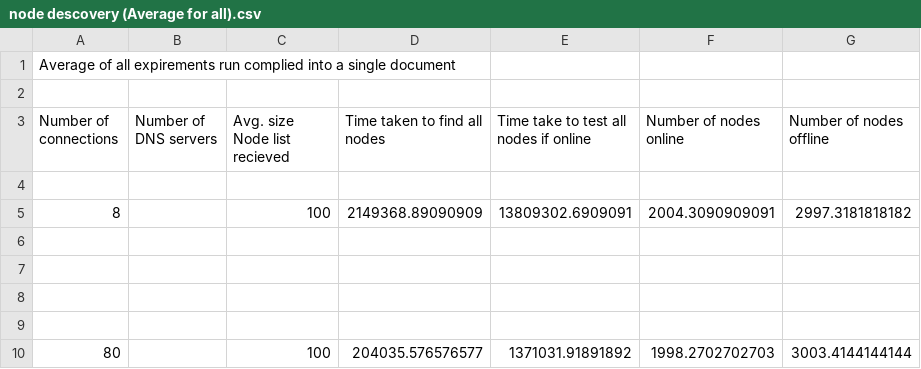
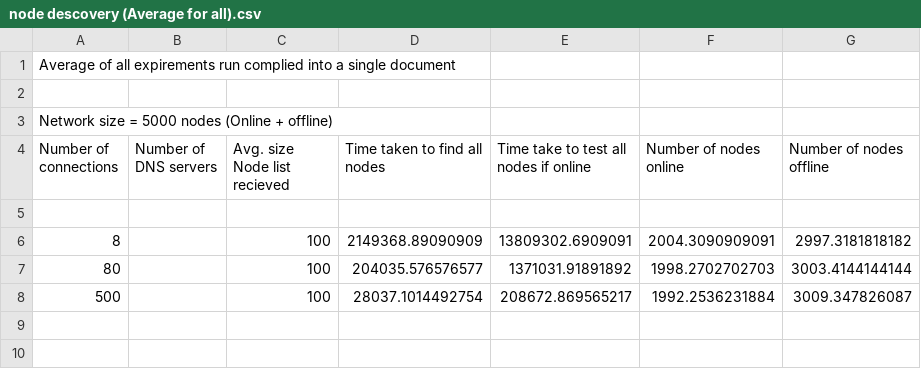
Before and after one commit to richarddennis/PhD, a CSV file: Results/Expirement 1/node descovery (Average for all).csv, drawn as a sheet; removed rows and columns are numbered as before the commit, all else as after; the diff names each change by its address in the sheet, - before the commit and + after, or states it on an @@ line.

Commit message:
Add files via upload

```diff
--- a/Results/Expirement 1/node descovery (Average for all).csv
+++ b/Results/Expirement 1/node descovery (Average for all).csv
+row 3: Network size = 5000 nodes (Online + offline)
-row 6: (empty)
-row 7: (empty)
-row 8: (empty)
-row 9: (empty)
+row 8: 500 |  | 100 | 28037.1014492754 | 208672.869565217 | 1992.2536231884 | 3009.347826087
```
